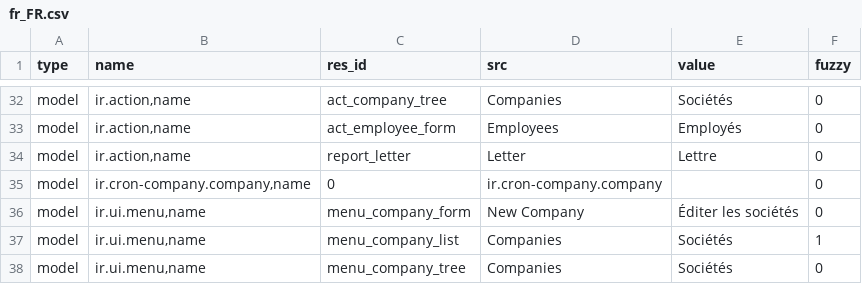
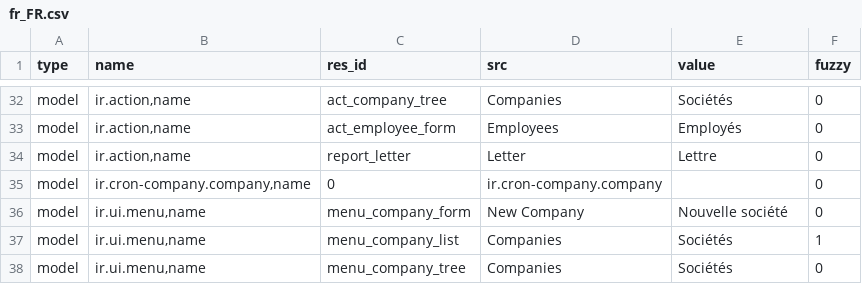
Before and after one commit to coopengo/company, a CSV file: fr_FR.csv, drawn as a sheet; only a part is shown, gaps mark what is left out.

Commit message:
updated fr_FR translation

```diff
--- a/fr_FR.csv
+++ b/fr_FR.csv
@@ -35,3 +35,3 @@ model,"ir.action,name",report_letter,Letter,Lettre,0
 model,"ir.cron-company.company,name",0,ir.cron-company.company,,0
-model,"ir.ui.menu,name",menu_company_form,New Company,Éditer les sociétés,0
+model,"ir.ui.menu,name",menu_company_form,New Company,Nouvelle société,0
 model,"ir.ui.menu,name",menu_company_list,Companies,Sociétés,1
```
